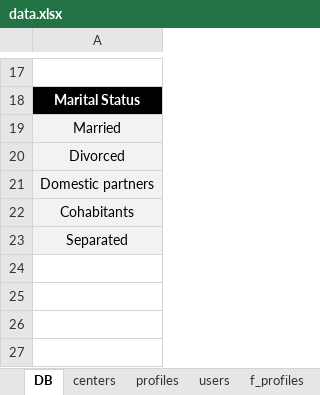
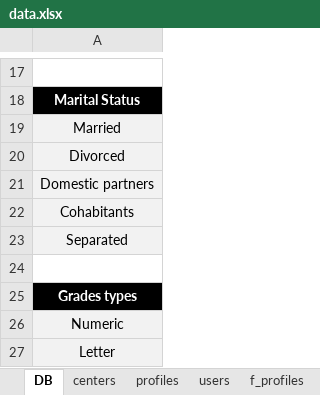
Before and after one commit to newestStar/lms-demo, an Excel workbook: packages/leemons-plugin-mvp-template/src/bulk/data.xlsx, sheet DB, drawn as a sheet; only a part is shown, gaps mark what is left out; values as stored, in another font and other column widths than the file's, no borders; the diff names each change by its address in the sheet, - before the commit and + after, or states it on an @@ line.

Commit message:
UPDATED: MVP template to include AcademicRules grades bulk

```diff
--- a/packages/leemons-plugin-mvp-template/src/bulk/data.xlsx (sheet DB)
+++ b/packages/leemons-plugin-mvp-template/src/bulk/data.xlsx (sheet DB)
+row 24: (empty)
+row 25: Grades types
+row 26: Numeric
+row 27: Letter
```
Also changed, not shown: sheet ap_programs, sheet profiles, other sheet tabs, 8 other files.
